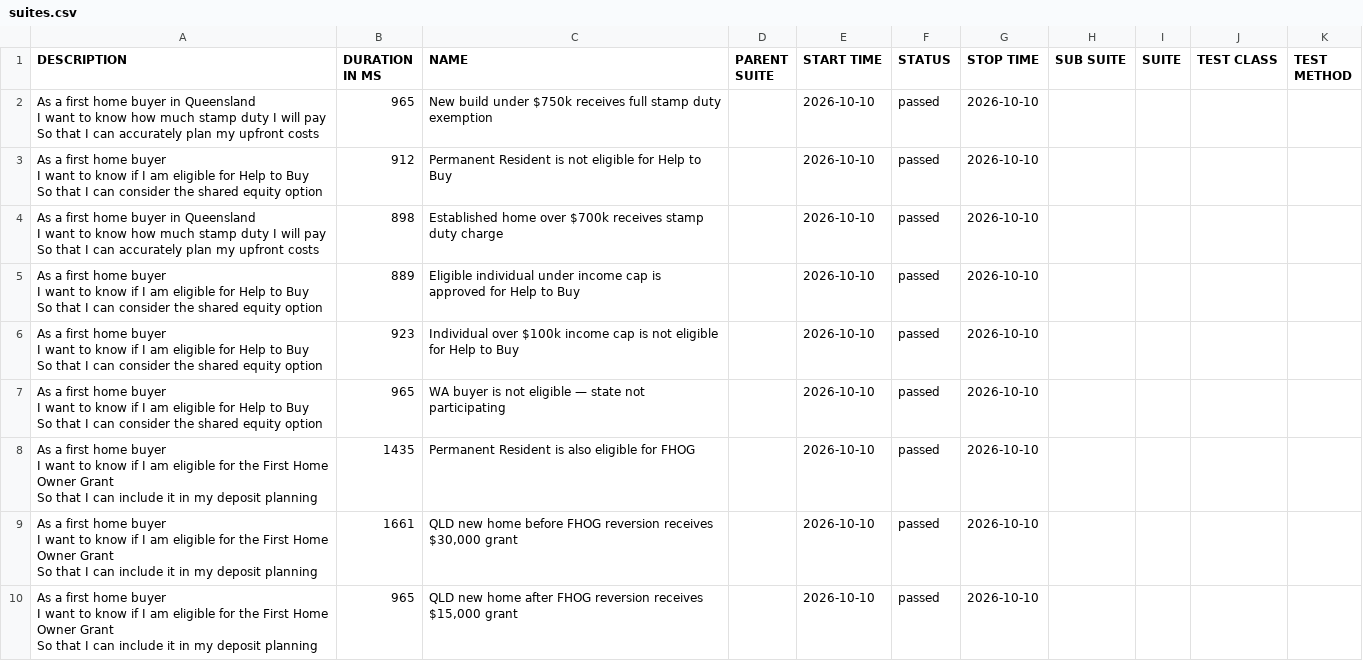
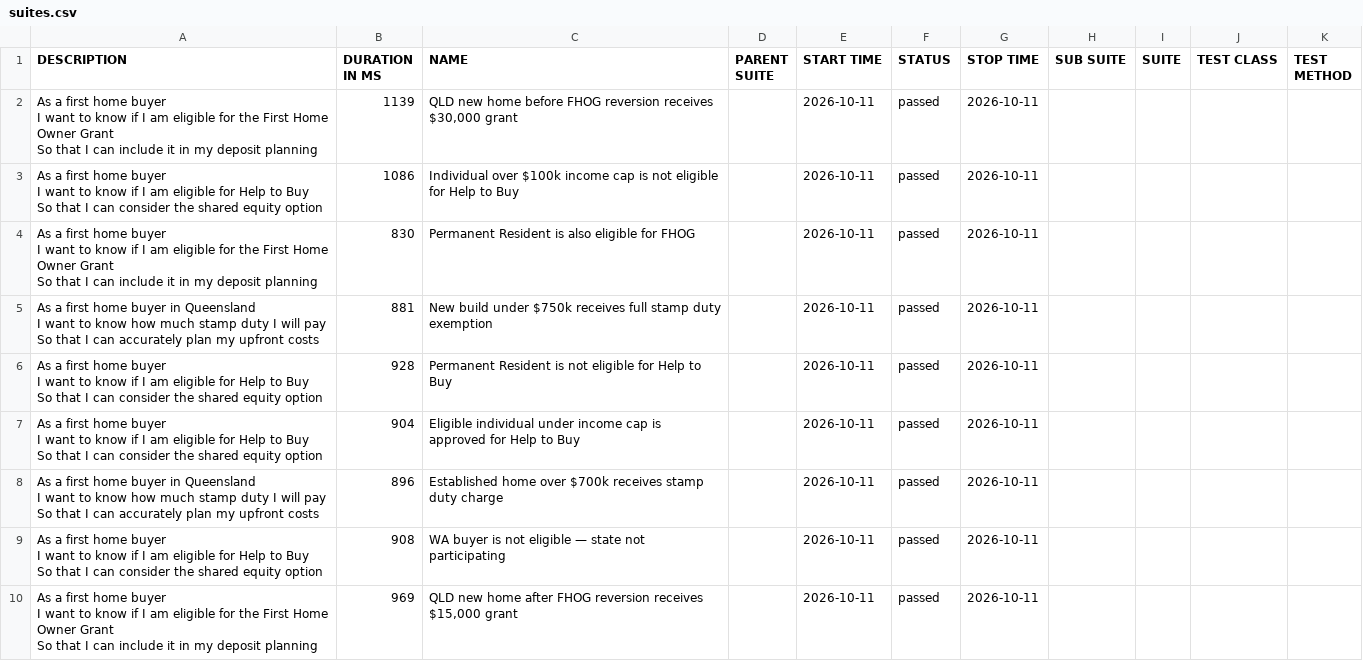
Before and after one commit to imon-buragohain/myfingoal-automation, a CSV file: latest/data/suites.csv, drawn as a sheet.

```diff
--- a/latest/data/suites.csv
+++ b/latest/data/suites.csv
@@ -1,28 +1,28 @@
 "DESCRIPTION","DURATION IN MS","NAME","PARENT SUITE","START TIME","STATUS","STOP TIME","SUB SUITE","SUITE","TEST CLASS","TEST METHOD"
-"As a first home buyer in Queensland
-  I want to know how much stamp duty I will pay
-  So that I can accurately plan my upfront costs","965","New build under $750k receives full stamp duty exemption","","2026-10-10","passed","2026-10-10","","","",""
-"As a first home buyer
-  I want to know if I am eligible for Help to Buy
-  So that I can consider the shared equity option","912","Permanent Resident is not eligible for Help to Buy","","2026-10-10","passed","2026-10-10","","","",""
-"As a first home buyer in Queensland
-  I want to know how much stamp duty I will pay
-  So that I can accurately plan my upfront costs","898","Established home over $700k receives stamp duty charge","","2026-10-10","passed","2026-10-10","","","",""
-"As a first home buyer
-  I want to know if I am eligible for Help to Buy
-  So that I can consider the shared equity option","889","Eligible individual under income cap is approved for Help to Buy","","2026-10-10","passed","2026-10-10","","","",""
-"As a first home buyer
-  I want to know if I am eligible for Help to Buy
-  So that I can consider the shared equity option","923","Individual over $100k income cap is not eligible for Help to Buy","","2026-10-10","passed","2026-10-10","","","",""
-"As a first home buyer
-  I want to know if I am eligible for Help to Buy
-  So that I can consider the shared equity option","965","WA buyer is not eligible — state not participating","","2026-10-10","passed","2026-10-10","","","",""
-"As a first home buyer
-  I want to know if I am eligible for the First Home Owner Grant
-  So that I can include it in my deposit planning","1435","Permanent Resident is also eligible for FHOG","","2026-10-10","passed","2026-10-10","","","",""
-"As a first home buyer
-  I want to know if I am eligible for the First Home Owner Grant
-  So that I can include it in my deposit planning","1661","QLD new home before FHOG reversion receives $30,000 grant","","2026-10-10","passed","2026-10-10","","","",""
-"As a first home buyer
-  I want to know if I am eligible for the First Home Owner Grant
-  So that I can include it in my deposit planning","965","QLD new home after FHOG reversion receives $15,000 grant","","2026-10-10","passed","2026-10-10","","","",""
+"As a first home buyer
+  I want to know if I am eligible for the First Home Owner Grant
+  So that I can include it in my deposit planning","1139","QLD new home before FHOG reversion receives $30,000 grant","","2026-10-11","passed","2026-10-11","","","",""
+"As a first home buyer
+  I want to know if I am eligible for Help to Buy
+  So that I can consider the shared equity option","1086","Individual over $100k income cap is not eligible for Help to Buy","","2026-10-11","passed","2026-10-11","","","",""
+"As a first home buyer
+  I want to know if I am eligible for the First Home Owner Grant
+  So that I can include it in my deposit planning","830","Permanent Resident is also eligible for FHOG","","2026-10-11","passed","2026-10-11","","","",""
+"As a first home buyer in Queensland
+  I want to know how much stamp duty I will pay
+  So that I can accurately plan my upfront costs","881","New build under $750k receives full stamp duty exemption","","2026-10-11","passed","2026-10-11","","","",""
+"As a first home buyer
+  I want to know if I am eligible for Help to Buy
+  So that I can consider the shared equity option","928","Permanent Resident is not eligible for Help to Buy","","2026-10-11","passed","2026-10-11","","","",""
+"As a first home buyer
+  I want to know if I am eligible for Help to Buy
+  So that I can consider the shared equity option","904","Eligible individual under income cap is approved for Help to Buy","","2026-10-11","passed","2026-10-11","","","",""
+"As a first home buyer in Queensland
+  I want to know how much stamp duty I will pay
+  So that I can accurately plan my upfront costs","896","Established home over $700k receives stamp duty charge","","2026-10-11","passed","2026-10-11","","","",""
+"As a first home buyer
+  I want to know if I am eligible for Help to Buy
+  So that I can consider the shared equity option","908","WA buyer is not eligible — state not participating","","2026-10-11","passed","2026-10-11","","","",""
+"As a first home buyer
+  I want to know if I am eligible for the First Home Owner Grant
+  So that I can include it in my deposit planning","969","QLD new home after FHOG reversion receives $15,000 grant","","2026-10-11","passed","2026-10-11","","","",""
```
Also changed, not shown: 33 other files.
